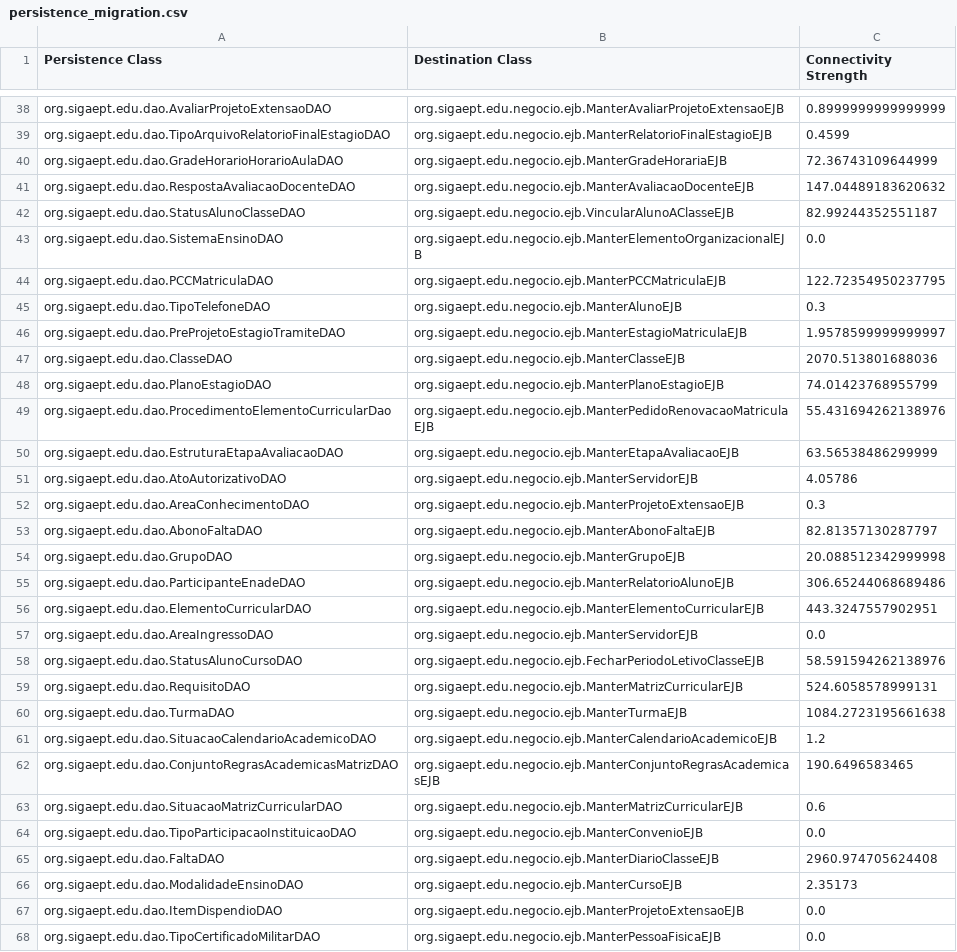
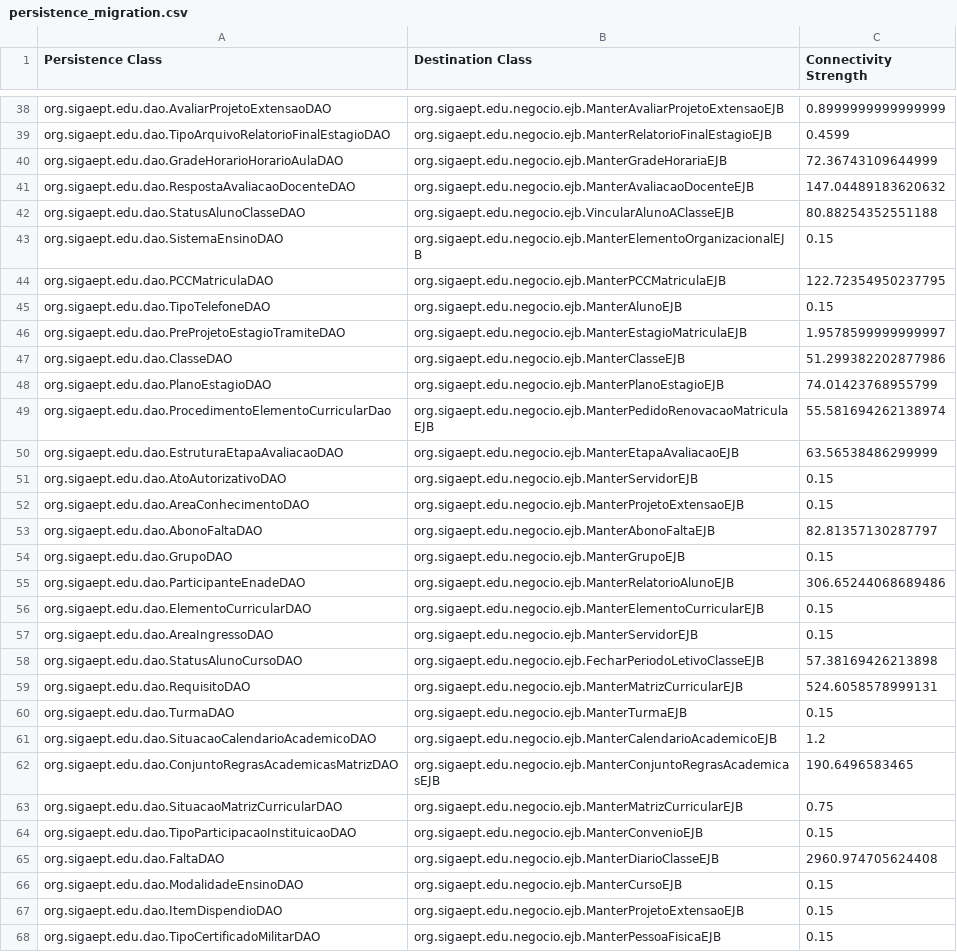
Before and after one commit to aborgesrodrigues/hierarchical-clustering, a CSV file: bin/persistence_migration.csv, drawn as a sheet; only a part is shown, gaps mark what is left out; the diff covers the shown part only.

```diff
--- a/bin/persistence_migration.csv
+++ b/bin/persistence_migration.csv
@@ -41,28 +41,28 @@ org.sigaept.edu.dao.GradeHorarioHorarioAulaDAO;org.sigaept.edu.negocio.ejb.Mante
 org.sigaept.edu.dao.RespostaAvaliacaoDocenteDAO;org.sigaept.edu.negocio.ejb.ManterAvaliacaoDocenteEJB;147.04489183620632
-org.sigaept.edu.dao.StatusAlunoClasseDAO;org.sigaept.edu.negocio.ejb.VincularAlunoAClasseEJB;82.99244352551187
-org.sigaept.edu.dao.SistemaEnsinoDAO;org.sigaept.edu.negocio.ejb.ManterElementoOrganizacionalEJB;0.0
+org.sigaept.edu.dao.StatusAlunoClasseDAO;org.sigaept.edu.negocio.ejb.VincularAlunoAClasseEJB;80.88254352551188
+org.sigaept.edu.dao.SistemaEnsinoDAO;org.sigaept.edu.negocio.ejb.ManterElementoOrganizacionalEJB;0.15
 org.sigaept.edu.dao.PCCMatriculaDAO;org.sigaept.edu.negocio.ejb.ManterPCCMatriculaEJB;122.72354950237795
-org.sigaept.edu.dao.TipoTelefoneDAO;org.sigaept.edu.negocio.ejb.ManterAlunoEJB;0.3
+org.sigaept.edu.dao.TipoTelefoneDAO;org.sigaept.edu.negocio.ejb.ManterAlunoEJB;0.15
 org.sigaept.edu.dao.PreProjetoEstagioTramiteDAO;org.sigaept.edu.negocio.ejb.ManterEstagioMatriculaEJB;1.9578599999999997
-org.sigaept.edu.dao.ClasseDAO;org.sigaept.edu.negocio.ejb.ManterClasseEJB;2070.513801688036
+org.sigaept.edu.dao.ClasseDAO;org.sigaept.edu.negocio.ejb.ManterClasseEJB;51.299382202877986
 org.sigaept.edu.dao.PlanoEstagioDAO;org.sigaept.edu.negocio.ejb.ManterPlanoEstagioEJB;74.01423768955799
-org.sigaept.edu.dao.ProcedimentoElementoCurricularDao;org.sigaept.edu.negocio.ejb.ManterPedidoRenovacaoMatriculaEJB;55.431694262138976
+org.sigaept.edu.dao.ProcedimentoElementoCurricularDao;org.sigaept.edu.negocio.ejb.ManterPedidoRenovacaoMatriculaEJB;55.581694262138974
 org.sigaept.edu.dao.EstruturaEtapaAvaliacaoDAO;org.sigaept.edu.negocio.ejb.ManterEtapaAvaliacaoEJB;63.56538486299999
-org.sigaept.edu.dao.AtoAutorizativoDAO;org.sigaept.edu.negocio.ejb.ManterServidorEJB;4.05786
-org.sigaept.edu.dao.AreaConhecimentoDAO;org.sigaept.edu.negocio.ejb.ManterProjetoExtensaoEJB;0.3
+org.sigaept.edu.dao.AtoAutorizativoDAO;org.sigaept.edu.negocio.ejb.ManterServidorEJB;0.15
+org.sigaept.edu.dao.AreaConhecimentoDAO;org.sigaept.edu.negocio.ejb.ManterProjetoExtensaoEJB;0.15
 org.sigaept.edu.dao.AbonoFaltaDAO;org.sigaept.edu.negocio.ejb.ManterAbonoFaltaEJB;82.81357130287797
-org.sigaept.edu.dao.GrupoDAO;org.sigaept.edu.negocio.ejb.ManterGrupoEJB;20.088512342999998
+org.sigaept.edu.dao.GrupoDAO;org.sigaept.edu.negocio.ejb.ManterGrupoEJB;0.15
 org.sigaept.edu.dao.ParticipanteEnadeDAO;org.sigaept.edu.negocio.ejb.ManterRelatorioAlunoEJB;306.65244068689486
-org.sigaept.edu.dao.ElementoCurricularDAO;org.sigaept.edu.negocio.ejb.ManterElementoCurricularEJB;443.3247557902951
-org.sigaept.edu.dao.AreaIngressoDAO;org.sigaept.edu.negocio.ejb.ManterServidorEJB;0.0
-org.sigaept.edu.dao.StatusAlunoCursoDAO;org.sigaept.edu.negocio.ejb.FecharPeriodoLetivoClasseEJB;58.591594262138976
+org.sigaept.edu.dao.ElementoCurricularDAO;org.sigaept.edu.negocio.ejb.ManterElementoCurricularEJB;0.15
+org.sigaept.edu.dao.AreaIngressoDAO;org.sigaept.edu.negocio.ejb.ManterServidorEJB;0.15
+org.sigaept.edu.dao.StatusAlunoCursoDAO;org.sigaept.edu.negocio.ejb.FecharPeriodoLetivoClasseEJB;57.38169426213898
 org.sigaept.edu.dao.RequisitoDAO;org.sigaept.edu.negocio.ejb.ManterMatrizCurricularEJB;524.6058578999131
-org.sigaept.edu.dao.TurmaDAO;org.sigaept.edu.negocio.ejb.ManterTurmaEJB;1084.2723195661638
+org.sigaept.edu.dao.TurmaDAO;org.sigaept.edu.negocio.ejb.ManterTurmaEJB;0.15
 org.sigaept.edu.dao.SituacaoCalendarioAcademicoDAO;org.sigaept.edu.negocio.ejb.ManterCalendarioAcademicoEJB;1.2
 org.sigaept.edu.dao.ConjuntoRegrasAcademicasMatrizDAO;org.sigaept.edu.negocio.ejb.ManterConjuntoRegrasAcademicasEJB;190.6496583465
-org.sigaept.edu.dao.SituacaoMatrizCurricularDAO;org.sigaept.edu.negocio.ejb.ManterMatrizCurricularEJB;0.6
-org.sigaept.edu.dao.TipoParticipacaoInstituicaoDAO;org.sigaept.edu.negocio.ejb.ManterConvenioEJB;0.0
+org.sigaept.edu.dao.SituacaoMatrizCurricularDAO;org.sigaept.edu.negocio.ejb.ManterMatrizCurricularEJB;0.75
+org.sigaept.edu.dao.TipoParticipacaoInstituicaoDAO;org.sigaept.edu.negocio.ejb.ManterConvenioEJB;0.15
 org.sigaept.edu.dao.FaltaDAO;org.sigaept.edu.negocio.ejb.ManterDiarioClasseEJB;2960.974705624408
-org.sigaept.edu.dao.ModalidadeEnsinoDAO;org.sigaept.edu.negocio.ejb.ManterCursoEJB;2.35173
-org.sigaept.edu.dao.ItemDispendioDAO;org.sigaept.edu.negocio.ejb.ManterProjetoExtensaoEJB;0.0
-org.sigaept.edu.dao.TipoCertificadoMilitarDAO;org.sigaept.edu.negocio.ejb.ManterPessoaFisicaEJB;0.0
+org.sigaept.edu.dao.ModalidadeEnsinoDAO;org.sigaept.edu.negocio.ejb.ManterCursoEJB;0.15
+org.sigaept.edu.dao.ItemDispendioDAO;org.sigaept.edu.negocio.ejb.ManterProjetoExtensaoEJB;0.15
+org.sigaept.edu.dao.TipoCertificadoMilitarDAO;org.sigaept.edu.negocio.ejb.ManterPessoaFisicaEJB;0.15
```
Also changed, not shown: 88 edited cells elsewhere in this file, resources/persistence_migration.csv, 10 other files.
